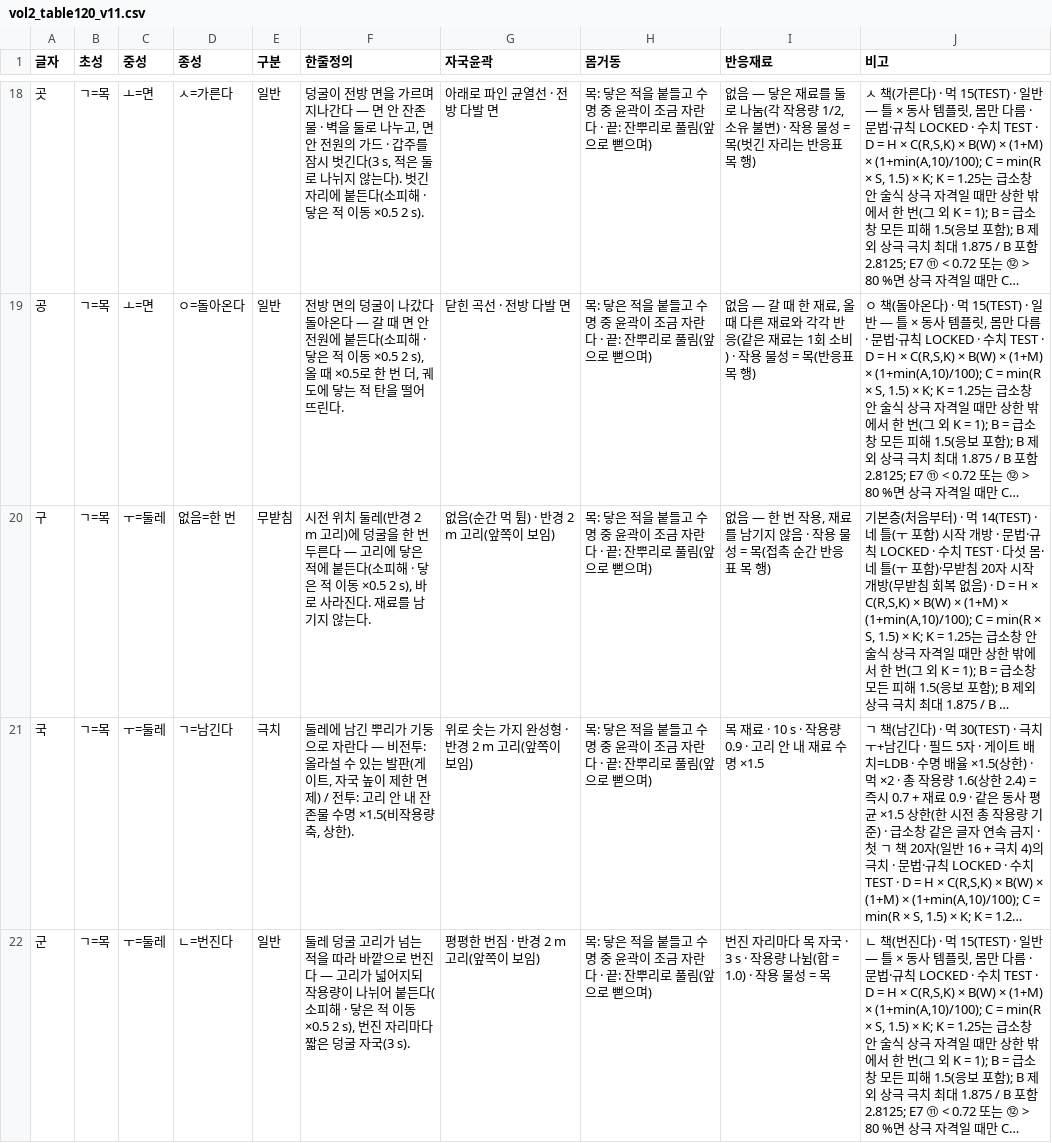
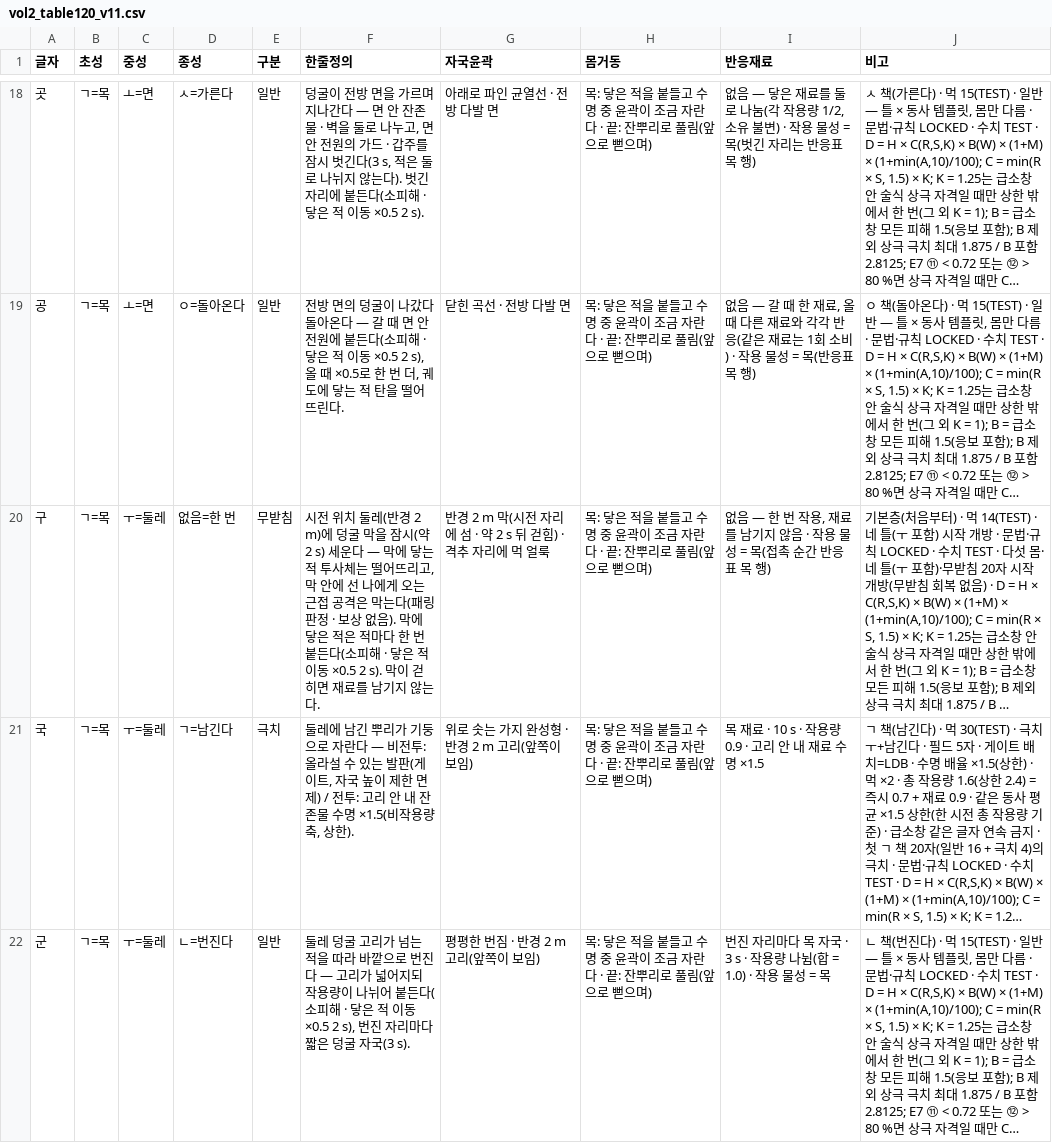
Before and after one commit to yj6662/Oheangbu, a CSV file: Oheangbu/Assets/_Project/Data/Spells/Vol2/vol2_table120_v11.csv, drawn as a sheet; only a part is shown, gaps mark what is left out; long unchanged cells end in …; the diff covers the shown part only; the diff names each change by its address in the sheet, - before the commit and + after, or states it on an @@ line.

```diff
--- a/Oheangbu/Assets/_Project/Data/Spells/Vol2/vol2_table120_v11.csv
+++ b/Oheangbu/Assets/_Project/Data/Spells/Vol2/vol2_table120_v11.csv
-F20 (한줄정의): …반경 2 m 고리)에 덩굴을 한 번 두른다 — 고리에 닿은 적에 붙든다(소피해 · 닿은 적 이동 ×0.5 2 s), 바로 사라진다. 재료를…
+F20 (한줄정의): …반경 2 m)에 덩굴 막을 잠시(약 2 s) 세운다 — 막에 닿는 적 투사체는 떨어뜨리고, 막 안에 선 나에게 오는 근접 공격은 막는다(패링 판정 · 보상 없음). 막에 닿은 적은 적마다 한 번 붙든다(소피해 · 닿은 적 이동 ×0.5 2 s). 막이 걷히면 재료를…
-G20 (자국윤곽): 없음(순간 먹 튐) · 반경 2 m 고리(앞쪽이 보임)
+G20 (자국윤곽): 반경 2 m 막(시전 자리에 섬 · 약 2 s 뒤 걷힘) · 격추 자리에 먹 얼룩
```
Also changed, not shown: 8 edited cells elsewhere in this file, 14 other files.
